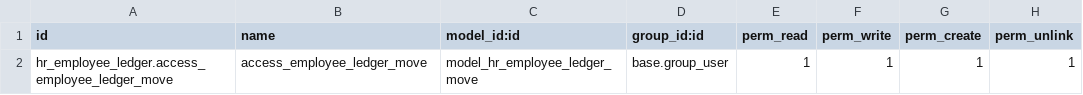
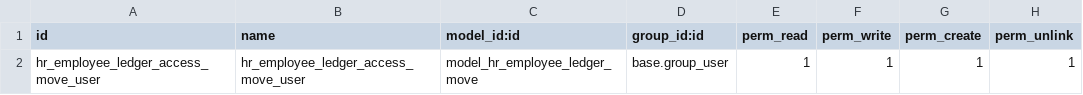
Before and after one commit to DeGrandisPortones/DeGrandisPortones, a CSV file: Addons/hr_employee_ledger_simple18/security/ir.model.access.csv, drawn as a sheet.

```diff
--- a/Addons/hr_employee_ledger_simple18/security/ir.model.access.csv
+++ b/Addons/hr_employee_ledger_simple18/security/ir.model.access.csv
@@ -1,2 +1,2 @@
 id,name,model_id:id,group_id:id,perm_read,perm_write,perm_create,perm_unlink
-hr_employee_ledger.access_employee_ledger_move,access_employee_ledger_move,model_hr_employee_ledger_move,base.group_user,1,1,1,1
+hr_employee_ledger_access_move_user,hr_employee_ledger_access_move_user,model_hr_employee_ledger_move,base.group_user,1,1,1,1
```
Also changed, not shown: 9 other files.
